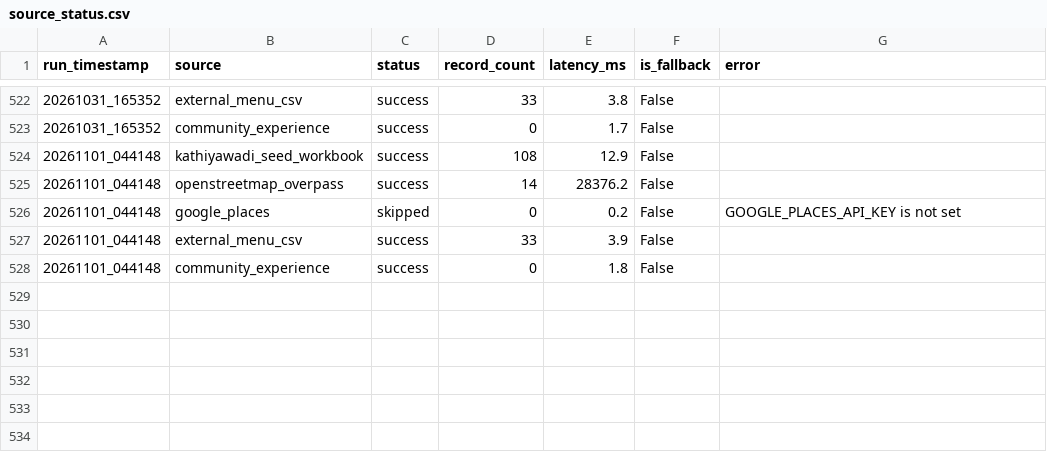
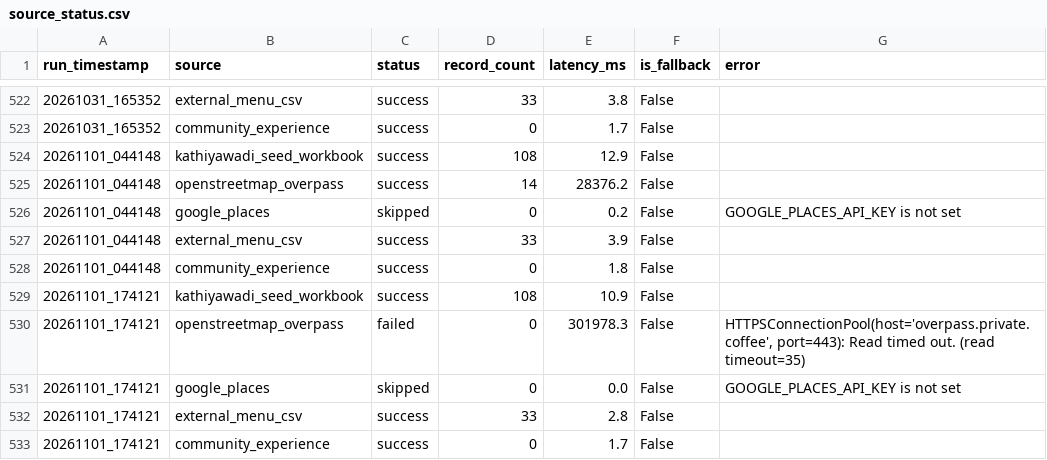
Before and after one commit to trambak001/data_restarant, a CSV file: data/monitoring/source_status.csv, drawn as a sheet; only a part is shown, gaps mark what is left out; the diff names each change by its address in the sheet, - before the commit and + after, or states it on an @@ line.

```diff
--- a/data/monitoring/source_status.csv
+++ b/data/monitoring/source_status.csv
+row 529: 20261101_174121 | kathiyawadi_seed_workbook | success | 108 | 10.9 | False
+row 530: 20261101_174121 | openstreetmap_overpass | failed | 0 | 301978.3 | False | HTTPSConnectionPool(host='overpass.private.coffee', port=443): Read timed out. (read timeout=35)
+row 531: 20261101_174121 | google_places | skipped | 0 | 0.0 | False | GOOGLE_PLACES_API_KEY is not set
+row 532: 20261101_174121 | external_menu_csv | success | 33 | 2.8 | False
+row 533: 20261101_174121 | community_experience | success | 0 | 1.7 | False
```
Also changed, not shown: data/curated/latest/Restaurant.csv, data/monitoring/refresh_metrics.csv, 3 other files.
